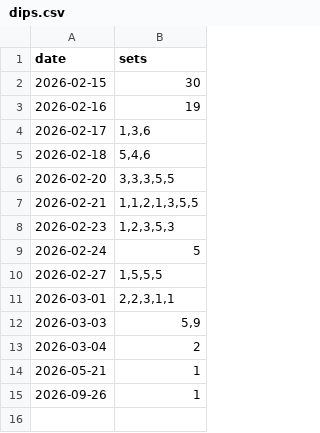
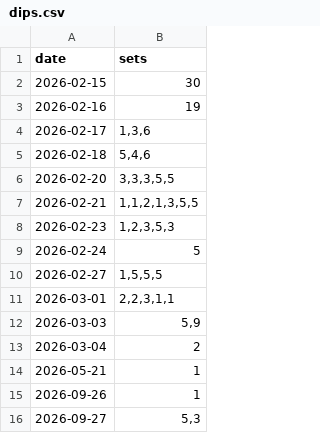
Before and after one commit to rippeddeadlift/Diary, a CSV file: data/fitness/dips.csv, drawn as a sheet; the diff names each change by its address in the sheet, - before the commit and + after, or states it on an @@ line.

Commit message:
update data

```diff
--- a/data/fitness/dips.csv
+++ b/data/fitness/dips.csv
+row 16: 2026-09-27 | 5,3
```
